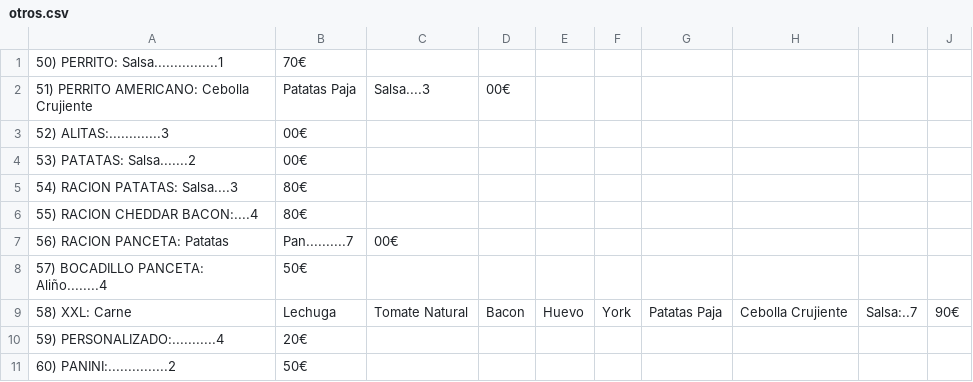
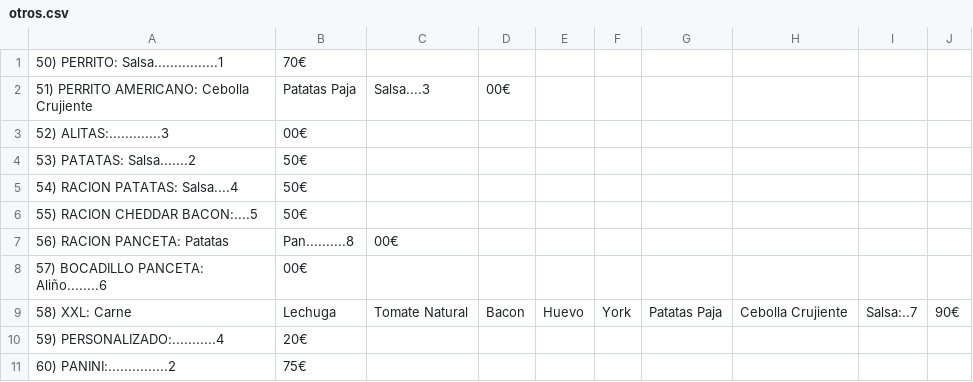
Before and after one commit to marcoscabrera-antolin/softmyc-tpv, a CSV file: app/src/main/assets/otros.csv, drawn as a sheet.

```diff
--- a/app/src/main/assets/otros.csv
+++ b/app/src/main/assets/otros.csv
@@ -3,9 +3,9 @@
 52) ALITAS:.............3,00€
-53) PATATAS: Salsa.......2,00€
-54) RACION PATATAS: Salsa....3,80€
-55) RACION CHEDDAR BACON:....4,80€
-56) RACION PANCETA: Patatas, Pan..........7,00€
-57) BOCADILLO PANCETA: Aliño........4,50€
+53) PATATAS: Salsa.......2,50€
+54) RACION PATATAS: Salsa....4,50€
+55) RACION CHEDDAR BACON:....5,50€
+56) RACION PANCETA: Patatas, Pan..........8,00€
+57) BOCADILLO PANCETA: Aliño........6,00€
 58) XXL: Carne, Lechuga, Tomate Natural, Bacon, Huevo, York, Patatas Paja, Cebolla Crujiente, Salsa:..7,90€
 59) PERSONALIZADO:...........4,20€
-60) PANINI:...............2,50€
+60) PANINI:...............2,75€
```
Also changed, not shown: app/src/main/assets/menu_bocadillos_formato_visual.csv, app/src/main/assets/menu_hamburguesas_mayusculas.csv, 4 other files.
